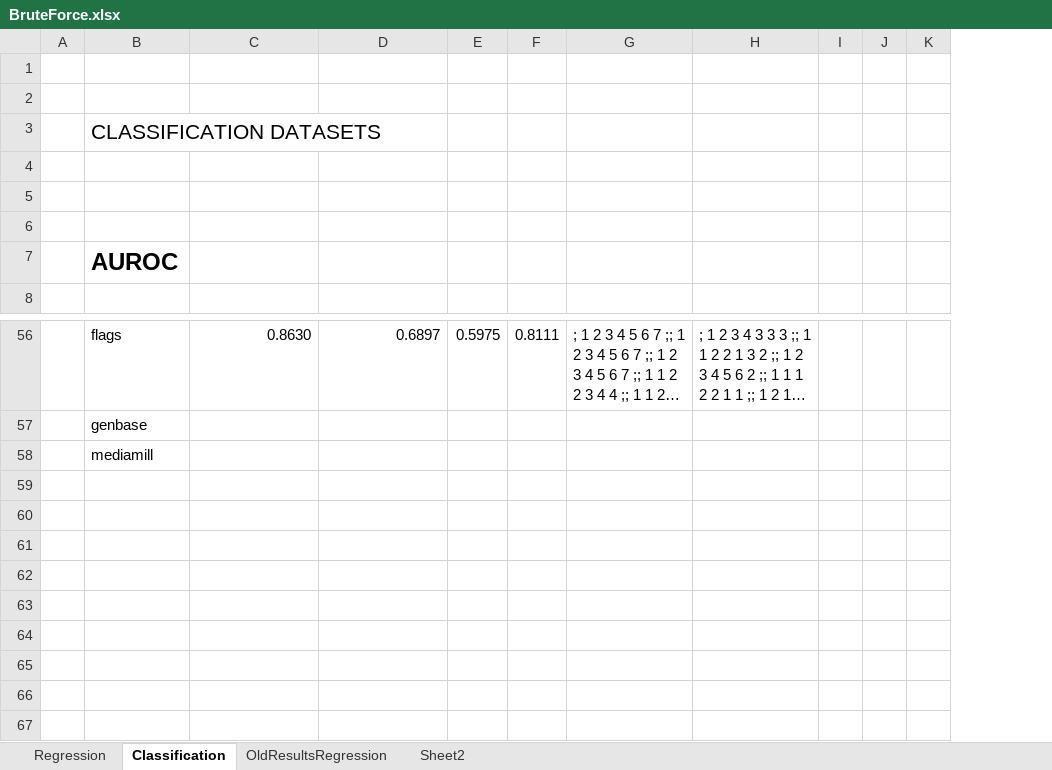
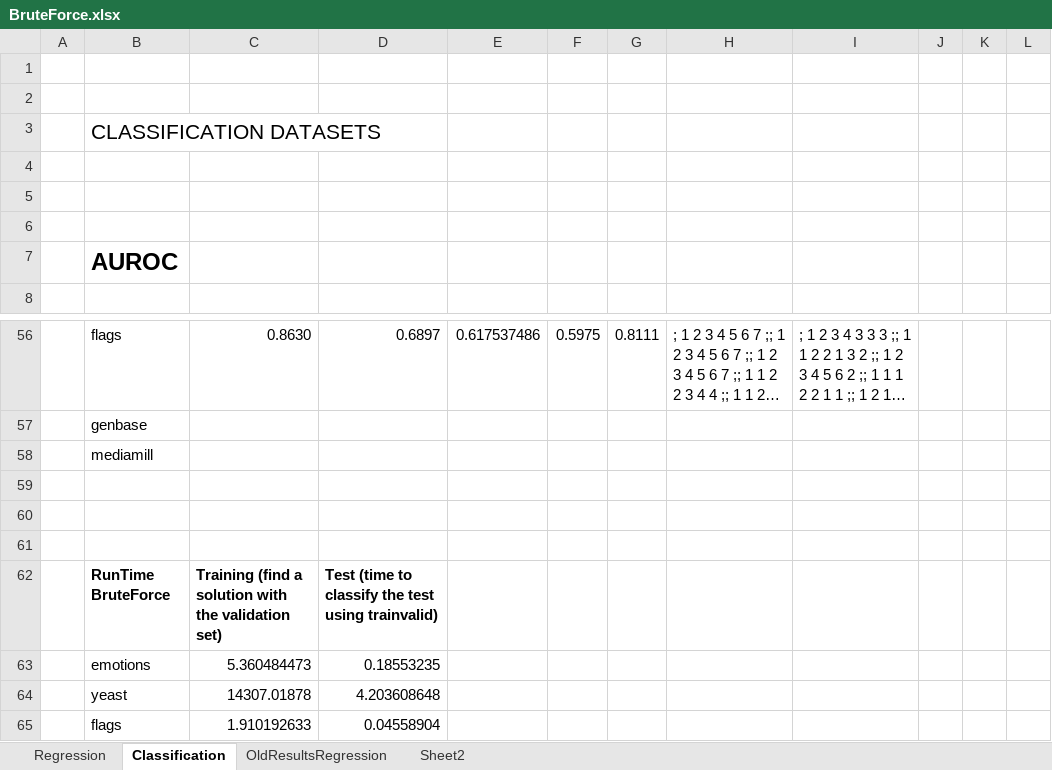
Before and after one commit to rcerri/Clus-Hyper-Code, an Excel workbook: results/BruteForce.xlsx, sheet Classification, drawn as a sheet; only a part is shown, gaps mark what is left out; long unchanged cells end in …; values as stored, in another font and other column widths than the file's, no borders; the diff names each change by its address in the sheet, - before the commit and + after, or states it on an @@ line.

Commit message:
new BruteForce Results (validation partitioing in test)

```diff
--- a/results/BruteForce.xlsx (sheet Classification)
+++ b/results/BruteForce.xlsx (sheet Classification)
+column E, row 56: 0.617537486
+row 59: (empty)
+row 60: (empty)
+row 61: (empty)
+row 62:  | RunTime BruteForce | Training (find a solution with the validation set) | Test (time to classify the test using trainvalid)
+row 63:  | emotions | 5.360484473 | 0.18553235
+row 64:  | yeast | 14307.01878 | 4.203608648
+row 65:  | flags | 1.910192633 | 0.04558904
```
Also changed, not shown: formulas that keep their value.
